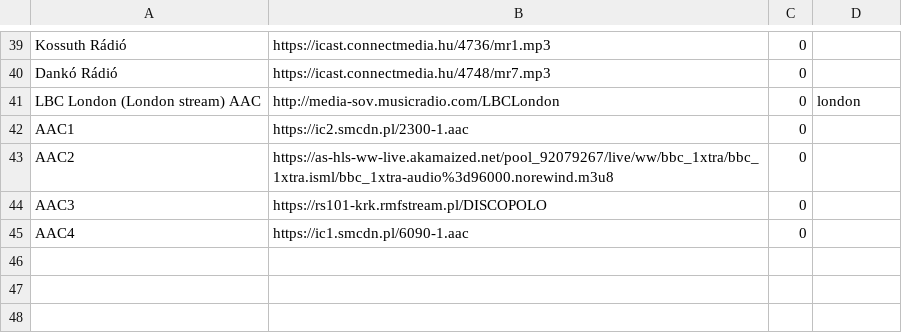
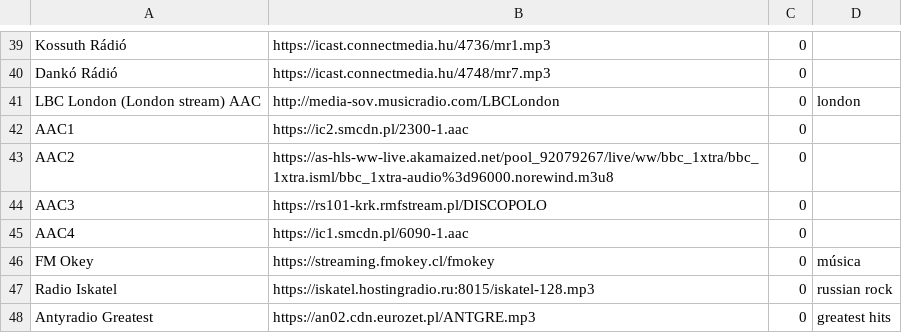
Before and after one commit to VaraiTamas/yoRadio, a CSV file: yoRadio/data/data/playlist.csv, drawn as a sheet; only a part is shown, gaps mark what is left out.

```diff
--- a/yoRadio/data/data/playlist.csv
+++ b/yoRadio/data/data/playlist.csv
@@ -45 +45,4 @@ AAC3	https://rs101-krk.rmfstream.pl/DISCOPOLO	0
 AAC4	https://ic1.smcdn.pl/6090-1.aac	0	
+FM Okey	https://streaming.fmokey.cl/fmokey	0	música
+Radio Iskatel	https://iskatel.hostingradio.ru:8015/iskatel-128.mp3	0	russian rock
+Antyradio Greatest	https://an02.cdn.eurozet.pl/ANTGRE.mp3	0	greatest hits
```
Also changed, not shown: 11 other files.
